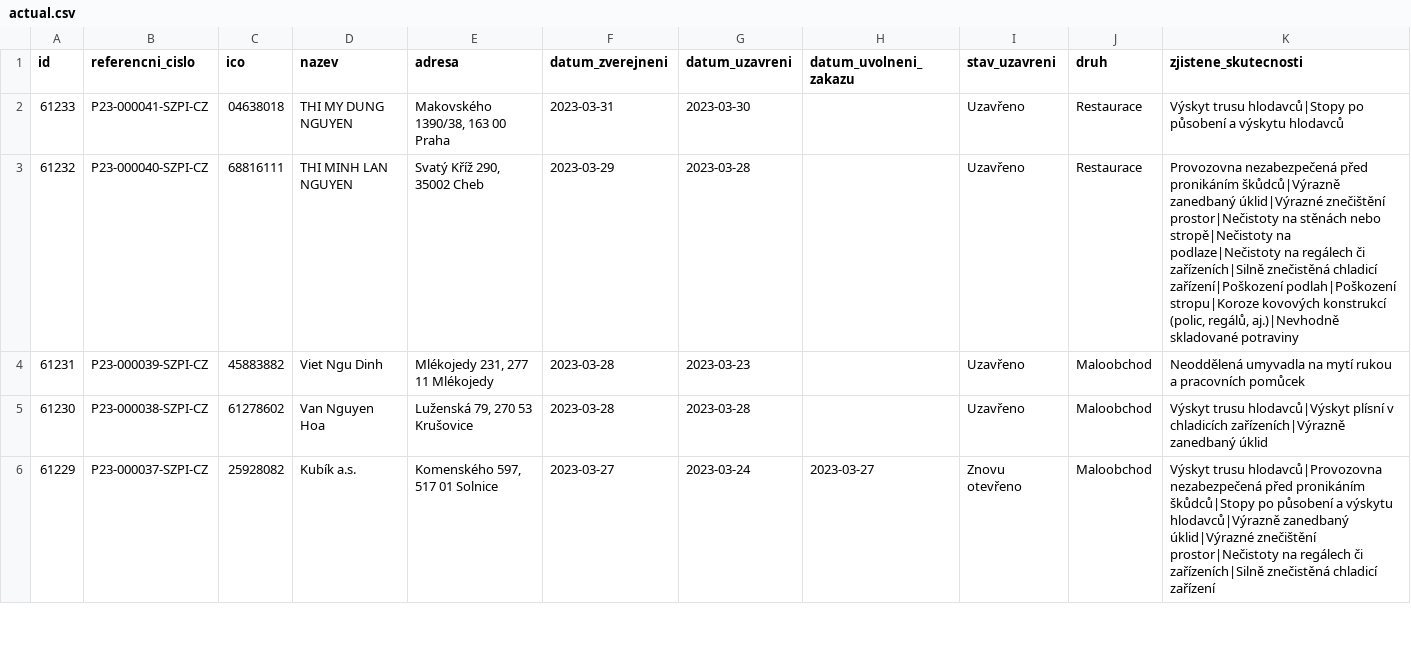
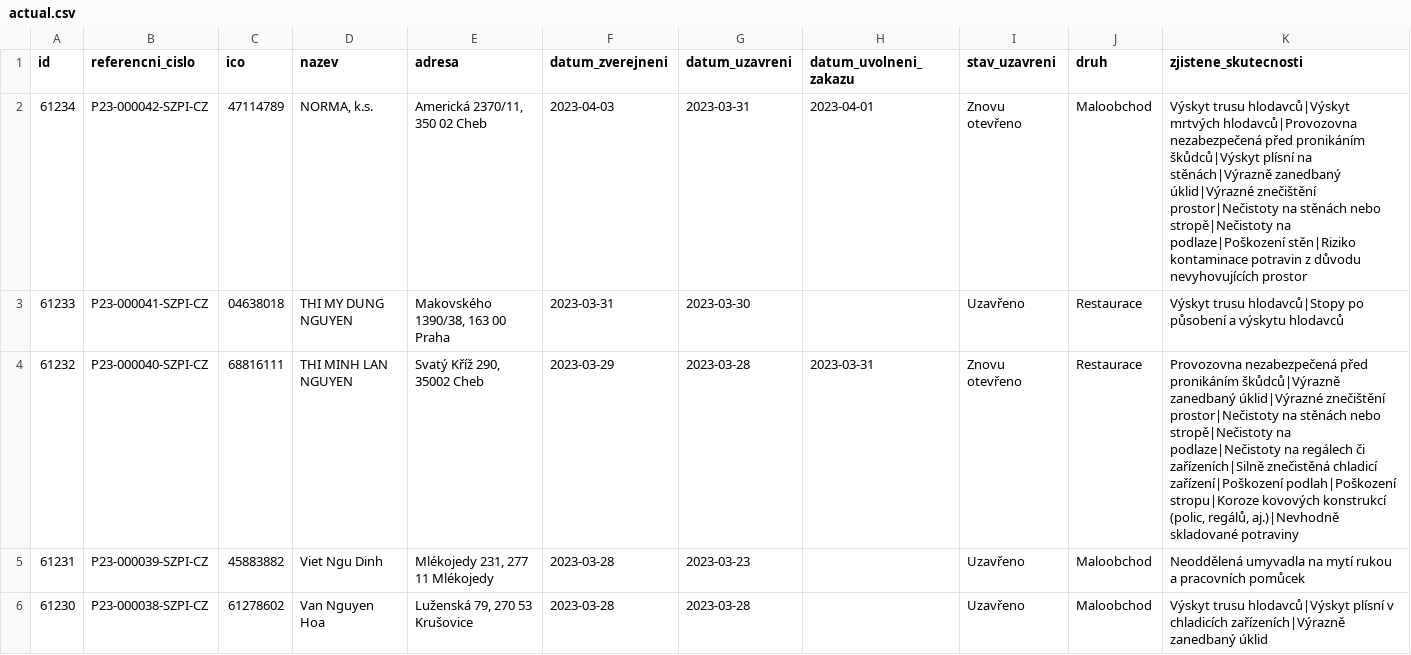
Before and after one commit to jandolezal/potraviny, a CSV file: data/actual.csv, drawn as a sheet; only a part is shown; the shorter side is filled out with more unchanged rows.

```diff
--- a/data/actual.csv
+++ b/data/actual.csv
@@ -1,4 +1,5 @@
 id,referencni_cislo,ico,nazev,adresa,datum_zverejneni,datum_uzavreni,datum_uvolneni_zakazu,stav_uzavreni,druh,zjistene_skutecnosti
+61234,P23-000042-SZPI-CZ,47114789,"NORMA, k.s.","Americká  2370/11, 350 02 Cheb",2023-04-03,2023-03-31,2023-04-01,Znovu otevřeno,Maloobchod,Výskyt trusu hlodavců|Výskyt mrtvých hlodavců|Provozovna nezabezpečená před pronikáním škůdců|Výskyt plísní na stěnách|Výrazně zanedbaný úklid|Výrazné znečištění prostor|Nečistoty na stěnách nebo stropě|Nečistoty na podlaze|Poškození stěn|Riziko kontaminace potravin z důvodu nevyhovujících prostor
 61233,P23-000041-SZPI-CZ,04638018,THI MY DUNG NGUYEN,"Makovského 1390/38, 163 00 Praha",2023-03-31,2023-03-30,,Uzavřeno,Restaurace,Výskyt trusu hlodavců|Stopy po působení a výskytu hlodavců
-61232,P23-000040-SZPI-CZ,68816111,THI MINH LAN NGUYEN,"Svatý Kříž 290, 35002 Cheb",2023-03-29,2023-03-28,,Uzavřeno,Restaurace,"Provozovna nezabezpečená před pronikáním škůdců|Výrazně zanedbaný úklid|Výrazné znečištění prostor|Nečistoty na stěnách nebo stropě|Nečistoty na podlaze|Nečistoty na regálech či zařízeních|Silně znečistěná chladicí zařízení|Poškození podlah|Poškození stropu|Koroze kovových konstrukcí (polic, regálů, aj.)|Nevhodně skladované potraviny"
+61232,P23-000040-SZPI-CZ,68816111,THI MINH LAN NGUYEN,"Svatý Kříž 290, 35002 Cheb",2023-03-29,2023-03-28,2023-03-31,Znovu otevřeno,Restaurace,"Provozovna nezabezpečená před pronikáním škůdců|Výrazně zanedbaný úklid|Výrazné znečištění prostor|Nečistoty na stěnách nebo stropě|Nečistoty na podlaze|Nečistoty na regálech či zařízeních|Silně znečistěná chladicí zařízení|Poškození podlah|Poškození stropu|Koroze kovových konstrukcí (polic, regálů, aj.)|Nevhodně skladované potraviny"
 61231,P23-000039-SZPI-CZ,45883882,Viet Ngu Dinh,"Mlékojedy 231, 277 11 Mlékojedy",2023-03-28,2023-03-23,,Uzavřeno,Maloobchod,Neoddělená umyvadla na mytí rukou a pracovních pomůcek
```
